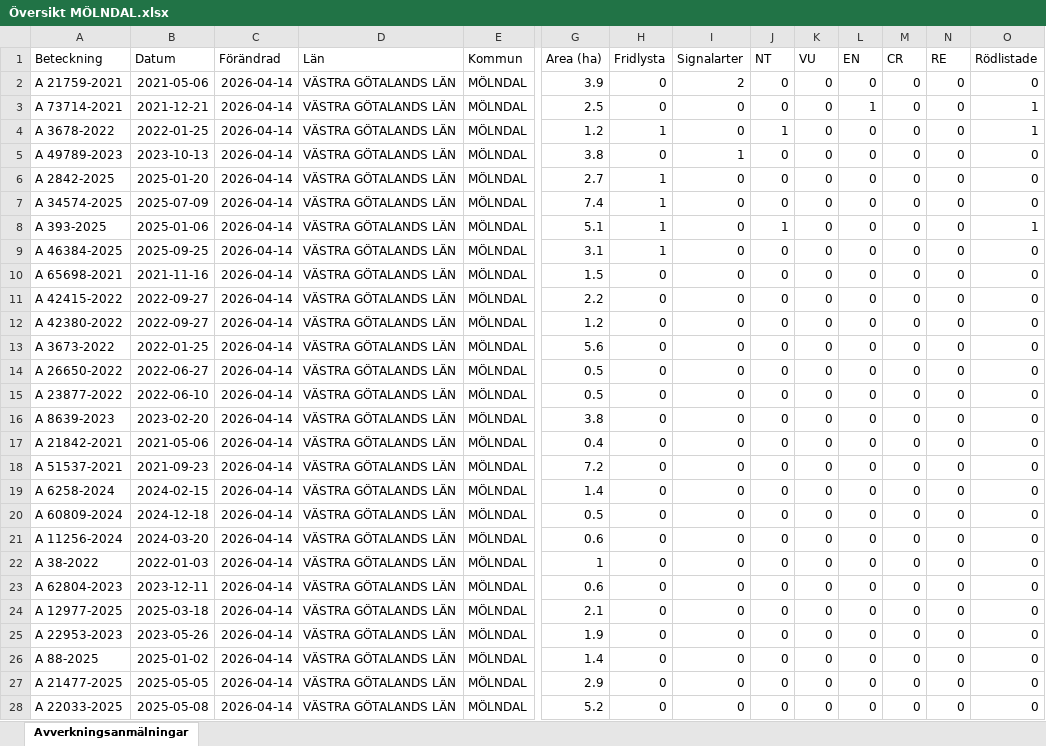
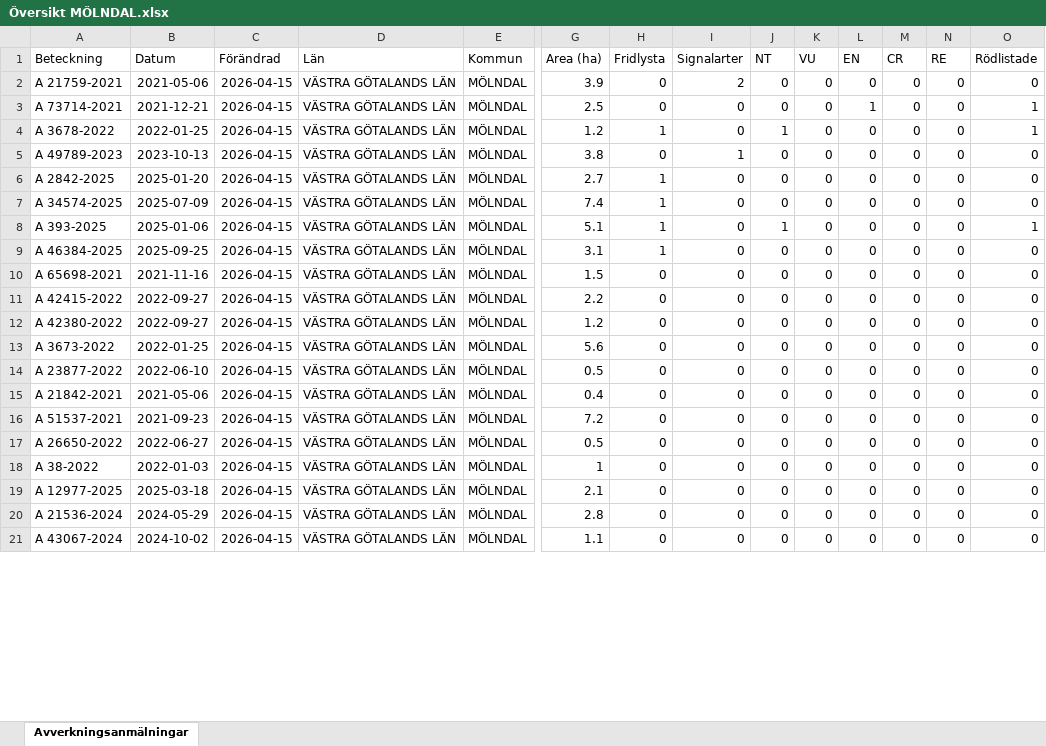
Before and after one commit to klasma/Logging_1481, an Excel workbook: Översikt MÖLNDAL.xlsx, sheet Avverkningsanmälningar, drawn as a sheet; only a part is shown, gaps mark what is left out; values as stored, in another font and other column widths than the file's, no borders; removed rows and columns are numbered as before the commit, all else as after; rows hold the shown columns only; the diff covers the shown part only; the diff names each change by its address in the sheet, - before the commit and + after, or states it on an @@ line.

```diff
--- a/Översikt MÖLNDAL.xlsx (sheet Avverkningsanmälningar)
+++ b/Översikt MÖLNDAL.xlsx (sheet Avverkningsanmälningar)
-C2:C13 (Förändrad): 2026-04-14
+C2:C13 (Förändrad): 2026-04-15
-row 14: A 26650-2022 | 2022-06-27 | 2026-04-14 | VÄSTRA GÖTALANDS LÄN | MÖLNDAL | 0.5 | 0 | 0 | 0 | 0 | 0 | 0 | 0 | 0
-C14 (Förändrad): 2026-04-14
+C14 (Förändrad): 2026-04-15
-row 16: A 8639-2023 | 2023-02-20 | 2026-04-14 | VÄSTRA GÖTALANDS LÄN | MÖLNDAL | 3.8 | 0 | 0 | 0 | 0 | 0 | 0 | 0 | 0
-C15:C16 (Förändrad): 2026-04-14
+C15:C16 (Förändrad): 2026-04-15
-row 19: A 6258-2024 | 2024-02-15 | 2026-04-14 | VÄSTRA GÖTALANDS LÄN | MÖLNDAL | 1.4 | 0 | 0 | 0 | 0 | 0 | 0 | 0 | 0
-A17 (Beteckning): A 60809-2024
+A17 (Beteckning): A 26650-2022
-B17 (Datum): 2024-12-18
+B17 (Datum): 2022-06-27
-C17 (Förändrad): 2026-04-14
+C17 (Förändrad): 2026-04-15
-row 21: A 11256-2024 | 2024-03-20 | 2026-04-14 | VÄSTRA GÖTALANDS LÄN | MÖLNDAL | 0.6 | 0 | 0 | 0 | 0 | 0 | 0 | 0 | 0
-C18 (Förändrad): 2026-04-14
+C18 (Förändrad): 2026-04-15
-row 23: A 62804-2023 | 2023-12-11 | 2026-04-14 | VÄSTRA GÖTALANDS LÄN | MÖLNDAL | 0.6 | 0 | 0 | 0 | 0 | 0 | 0 | 0 | 0
-C19:C21 (Förändrad): 2026-04-14
+C19:C21 (Förändrad): 2026-04-15
-A20 (Beteckning): A 22953-2023
+A20 (Beteckning): A 21536-2024
-B20 (Datum): 2023-05-26
+B20 (Datum): 2024-05-29
-G20 (Area (ha)): 1.9
+G20 (Area (ha)): 2.8
-A21 (Beteckning): A 88-2025
+A21 (Beteckning): A 43067-2024
-B21 (Datum): 2025-01-02
+B21 (Datum): 2024-10-02
-G21 (Area (ha)): 1.4
+G21 (Area (ha)): 1.1
-row 27: A 21477-2025 | 2025-05-05 | 2026-04-14 | VÄSTRA GÖTALANDS LÄN | MÖLNDAL | 2.9 | 0 | 0 | 0 | 0 | 0 | 0 | 0 | 0
-row 28: A 22033-2025 | 2025-05-08 | 2026-04-14 | VÄSTRA GÖTALANDS LÄN | MÖLNDAL | 5.2 | 0 | 0 | 0 | 0 | 0 | 0 | 0 | 0
```
Also changed, not shown: 9 added rows, 2 removed rows and 51 edited cells elsewhere in this sheet, artfynd/A 21759-2021 artfynd.xlsx, artfynd/A 2842-2025 artfynd.xlsx, 43 other files.
